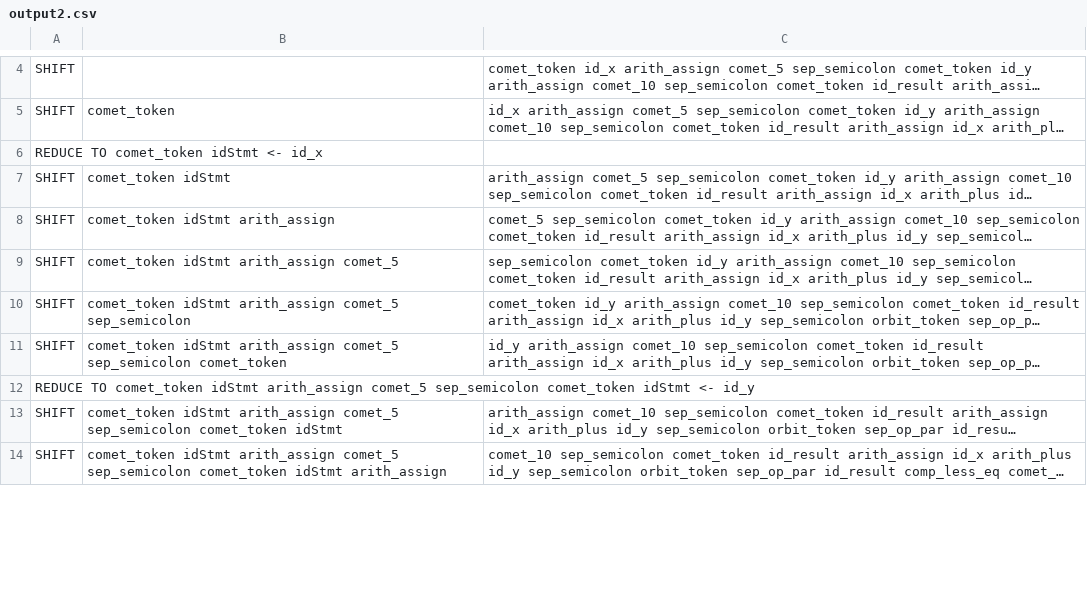
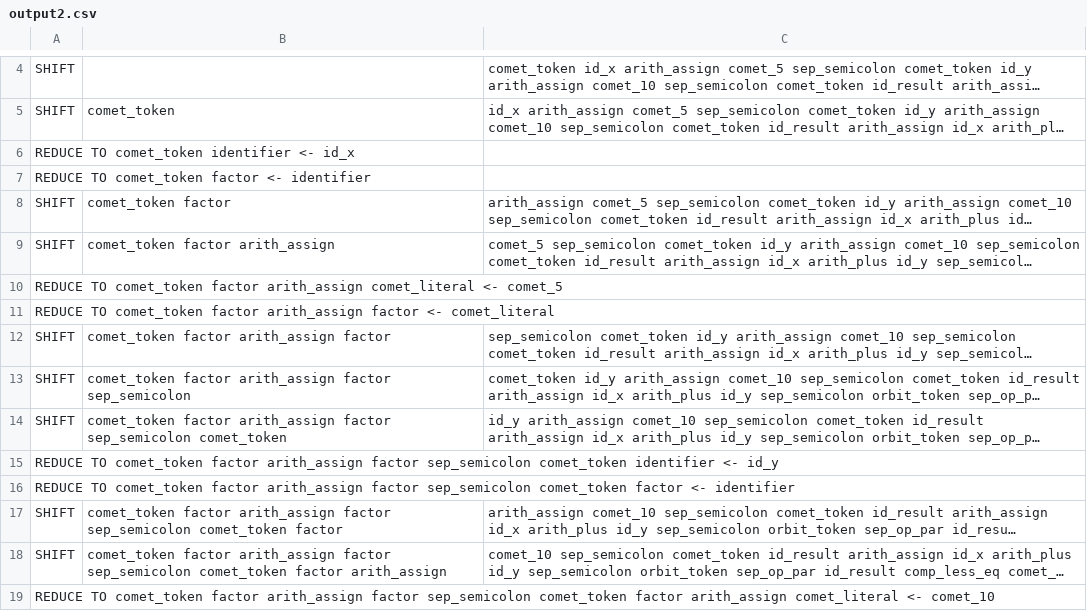
Before and after one commit to mojay2/CosmoCode, a CSV file: output/parser/output2.csv, drawn as a sheet; only a part is shown, gaps mark what is left out; long unchanged cells end in …; addresses are those after the commit; the diff covers the shown part only; the diff names each change by its address in the sheet, - before the commit and + after, or states it on an @@ line.

```diff
--- a/output/parser/output2.csv
+++ b/output/parser/output2.csv
-A6: REDUCE TO comet_token idStmt <- id_x
+A6: REDUCE TO comet_token identifier <- id_x
+row 7: REDUCE TO comet_token factor <- identifier
-B8: comet_token idStmt
+B8: comet_token factor
-B9: comet_token idStmt arith_assign
+B9: comet_token factor arith_assign
+row 10: REDUCE TO comet_token factor arith_assign comet_literal <- comet_5
+row 11: REDUCE TO comet_token factor arith_assign factor <- comet_literal
-B12: comet_token idStmt arith_assign comet_5
+B12: comet_token factor arith_assign factor
-B13: comet_token idStmt arith_assign comet_5 sep_semicolon
+B13: comet_token factor arith_assign factor sep_semicolon
-B14: comet_token idStmt arith_assign comet_5 sep_semicolon comet_token
+B14: comet_token factor arith_assign factor sep_semicolon comet_token
-A15: …TO comet_token idStmt arith_assign comet_5 sep_semicolon comet_token idStmt <- id_y
+A15: …TO comet_token factor arith_assign factor sep_semicolon comet_token identifier <- id_y
+row 16: REDUCE TO comet_token factor arith_assign factor sep_semicolon comet_token factor <- identifier
-B17: comet_token idStmt arith_assign comet_5 sep_semicolon comet_token idStmt
+B17: comet_token factor arith_assign factor sep_semicolon comet_token factor
-B18: comet_token idStmt arith_assign comet_5 sep_semicolon comet_token idStmt arith_assign
+B18: comet_token factor arith_assign factor sep_semicolon comet_token factor arith_assign
+row 19: REDUCE TO comet_token factor arith_assign factor sep_semicolon comet_token factor arith_assign comet_literal <- comet_10
```
Also changed, not shown: 15 added rows and 37 edited cells elsewhere in this file, output/parser/output1.csv, output/parser/output3.csv, 5 other files.
